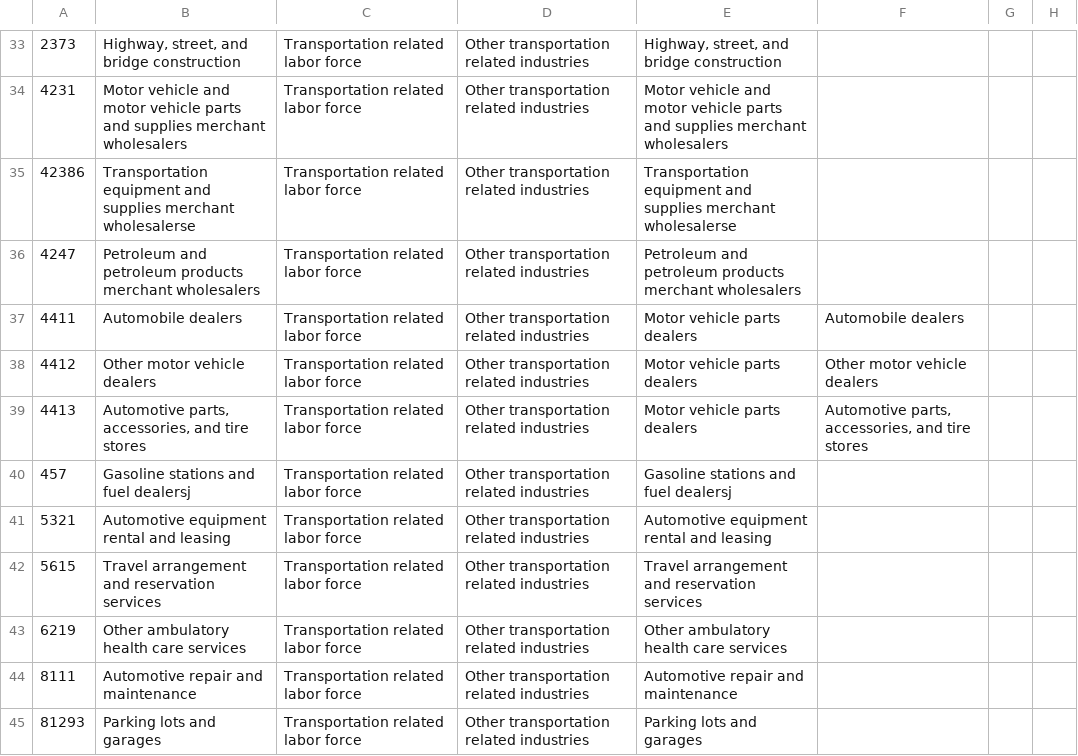
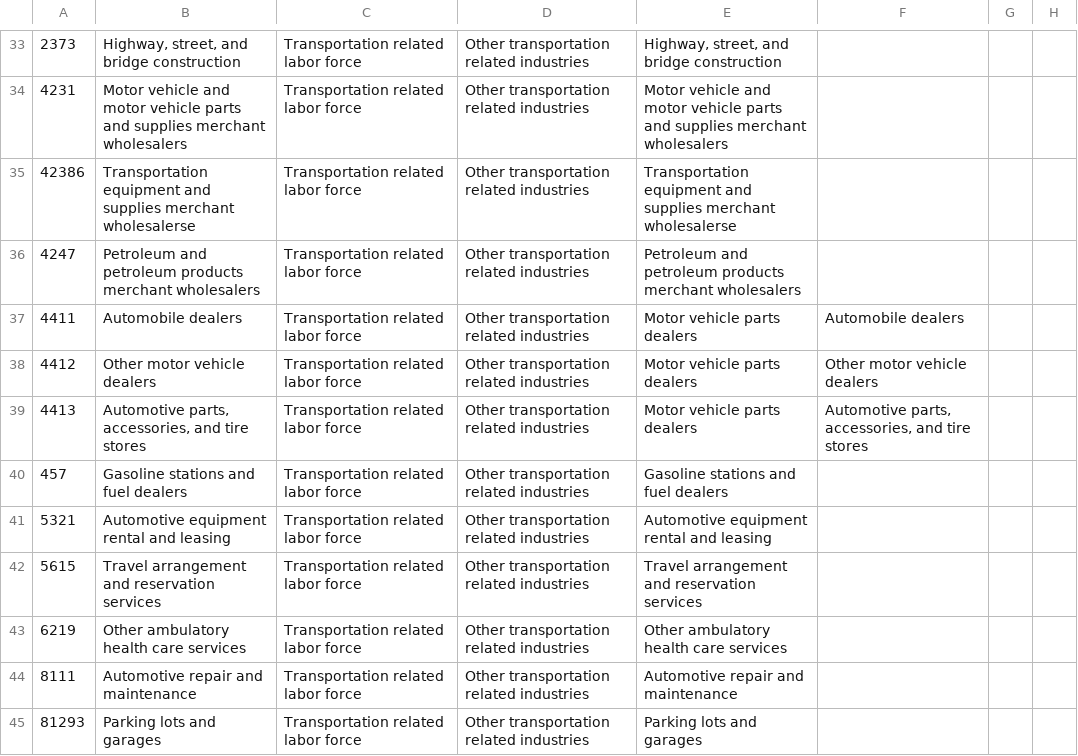
Before and after one commit to paulo-marquesmorgado/sandbox, a CSV file: USA_Labor_table_2022_csv.csv, drawn as a sheet; only a part is shown, gaps mark what is left out; the diff covers the shown part only; the diff names each change by its address in the sheet, - before the commit and + after, or states it on an @@ line.

```diff
--- a/USA_Labor_table_2022_csv.csv
+++ b/USA_Labor_table_2022_csv.csv
-B40: Gasoline stations and fuel dealersj
+B40: Gasoline stations and fuel dealers
-E40: Gasoline stations and fuel dealersj
+E40: Gasoline stations and fuel dealers
```
Also changed, not shown: 32 edited cells elsewhere in this file.
